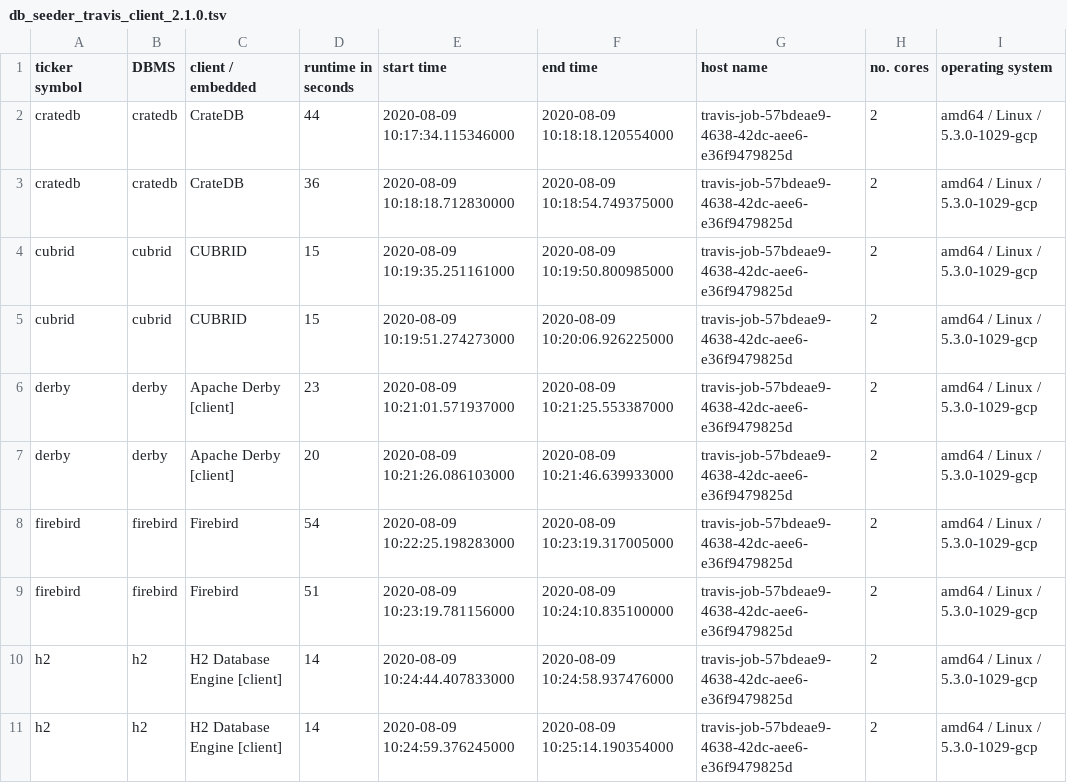
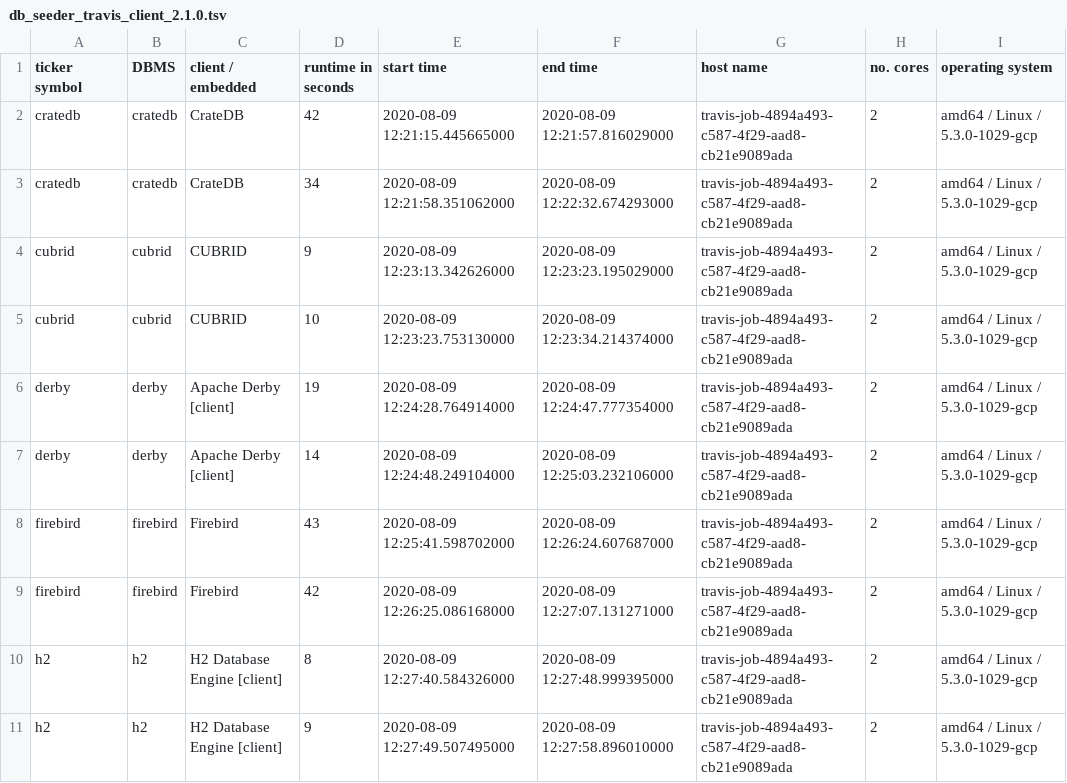
Before and after one commit to KonnexionsGmbH/db_seeder, a TSV file: resources/statistics/db_seeder_travis_client_2.1.0.tsv, drawn as a sheet; only a part is shown; the diff covers the shown part only.

Commit message:
Travis update: 09.08.2020 12:58:53 (Build 300)
[skip ci]

```diff
--- a/resources/statistics/db_seeder_travis_client_2.1.0.tsv
+++ b/resources/statistics/db_seeder_travis_client_2.1.0.tsv
@@ -1,11 +1,11 @@
 ticker symbol	DBMS	client / embedded	runtime in seconds	start time	end time	host name	no. cores	operating system
-cratedb	cratedb	CrateDB	44	2020-08-09 10:17:34.115346000	2020-08-09 10:18:18.120554000	travis-job-57bdeae9-4638-42dc-aee6-e36f9479825d	2	amd64 / Linux / 5.3.0-1029-gcp
-cratedb	cratedb	CrateDB	36	2020-08-09 10:18:18.712830000	2020-08-09 10:18:54.749375000	travis-job-57bdeae9-4638-42dc-aee6-e36f9479825d	2	amd64 / Linux / 5.3.0-1029-gcp
-cubrid	cubrid	CUBRID	15	2020-08-09 10:19:35.251161000	2020-08-09 10:19:50.800985000	travis-job-57bdeae9-4638-42dc-aee6-e36f9479825d	2	amd64 / Linux / 5.3.0-1029-gcp
-cubrid	cubrid	CUBRID	15	2020-08-09 10:19:51.274273000	2020-08-09 10:20:06.926225000	travis-job-57bdeae9-4638-42dc-aee6-e36f9479825d	2	amd64 / Linux / 5.3.0-1029-gcp
-derby	derby	Apache Derby [client]	23	2020-08-09 10:21:01.571937000	2020-08-09 10:21:25.553387000	travis-job-57bdeae9-4638-42dc-aee6-e36f9479825d	2	amd64 / Linux / 5.3.0-1029-gcp
-derby	derby	Apache Derby [client]	20	2020-08-09 10:21:26.086103000	2020-08-09 10:21:46.639933000	travis-job-57bdeae9-4638-42dc-aee6-e36f9479825d	2	amd64 / Linux / 5.3.0-1029-gcp
-firebird	firebird	Firebird	54	2020-08-09 10:22:25.198283000	2020-08-09 10:23:19.317005000	travis-job-57bdeae9-4638-42dc-aee6-e36f9479825d	2	amd64 / Linux / 5.3.0-1029-gcp
-firebird	firebird	Firebird	51	2020-08-09 10:23:19.781156000	2020-08-09 10:24:10.835100000	travis-job-57bdeae9-4638-42dc-aee6-e36f9479825d	2	amd64 / Linux / 5.3.0-1029-gcp
-h2	h2	H2 Database Engine [client]	14	2020-08-09 10:24:44.407833000	2020-08-09 10:24:58.937476000	travis-job-57bdeae9-4638-42dc-aee6-e36f9479825d	2	amd64 / Linux / 5.3.0-1029-gcp
-h2	h2	H2 Database Engine [client]	14	2020-08-09 10:24:59.376245000	2020-08-09 10:25:14.190354000	travis-job-57bdeae9-4638-42dc-aee6-e36f9479825d	2	amd64 / Linux / 5.3.0-1029-gcp
+cratedb	cratedb	CrateDB	42	2020-08-09 12:21:15.445665000	2020-08-09 12:21:57.816029000	travis-job-4894a493-c587-4f29-aad8-cb21e9089ada	2	amd64 / Linux / 5.3.0-1029-gcp
+cratedb	cratedb	CrateDB	34	2020-08-09 12:21:58.351062000	2020-08-09 12:22:32.674293000	travis-job-4894a493-c587-4f29-aad8-cb21e9089ada	2	amd64 / Linux / 5.3.0-1029-gcp
+cubrid	cubrid	CUBRID	9	2020-08-09 12:23:13.342626000	2020-08-09 12:23:23.195029000	travis-job-4894a493-c587-4f29-aad8-cb21e9089ada	2	amd64 / Linux / 5.3.0-1029-gcp
+cubrid	cubrid	CUBRID	10	2020-08-09 12:23:23.753130000	2020-08-09 12:23:34.214374000	travis-job-4894a493-c587-4f29-aad8-cb21e9089ada	2	amd64 / Linux / 5.3.0-1029-gcp
+derby	derby	Apache Derby [client]	19	2020-08-09 12:24:28.764914000	2020-08-09 12:24:47.777354000	travis-job-4894a493-c587-4f29-aad8-cb21e9089ada	2	amd64 / Linux / 5.3.0-1029-gcp
+derby	derby	Apache Derby [client]	14	2020-08-09 12:24:48.249104000	2020-08-09 12:25:03.232106000	travis-job-4894a493-c587-4f29-aad8-cb21e9089ada	2	amd64 / Linux / 5.3.0-1029-gcp
+firebird	firebird	Firebird	43	2020-08-09 12:25:41.598702000	2020-08-09 12:26:24.607687000	travis-job-4894a493-c587-4f29-aad8-cb21e9089ada	2	amd64 / Linux / 5.3.0-1029-gcp
+firebird	firebird	Firebird	42	2020-08-09 12:26:25.086168000	2020-08-09 12:27:07.131271000	travis-job-4894a493-c587-4f29-aad8-cb21e9089ada	2	amd64 / Linux / 5.3.0-1029-gcp
+h2	h2	H2 Database Engine [client]	8	2020-08-09 12:27:40.584326000	2020-08-09 12:27:48.999395000	travis-job-4894a493-c587-4f29-aad8-cb21e9089ada	2	amd64 / Linux / 5.3.0-1029-gcp
+h2	h2	H2 Database Engine [client]	9	2020-08-09 12:27:49.507495000	2020-08-09 12:27:58.896010000	travis-job-4894a493-c587-4f29-aad8-cb21e9089ada	2	amd64 / Linux / 5.3.0-1029-gcp
```
Also changed, not shown: 72 edited cells elsewhere in this file.
